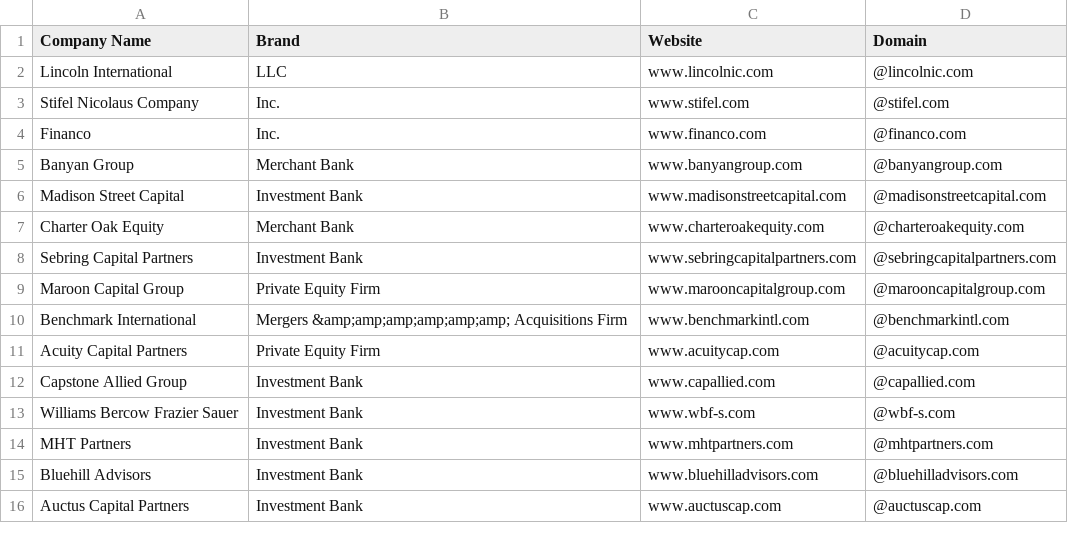
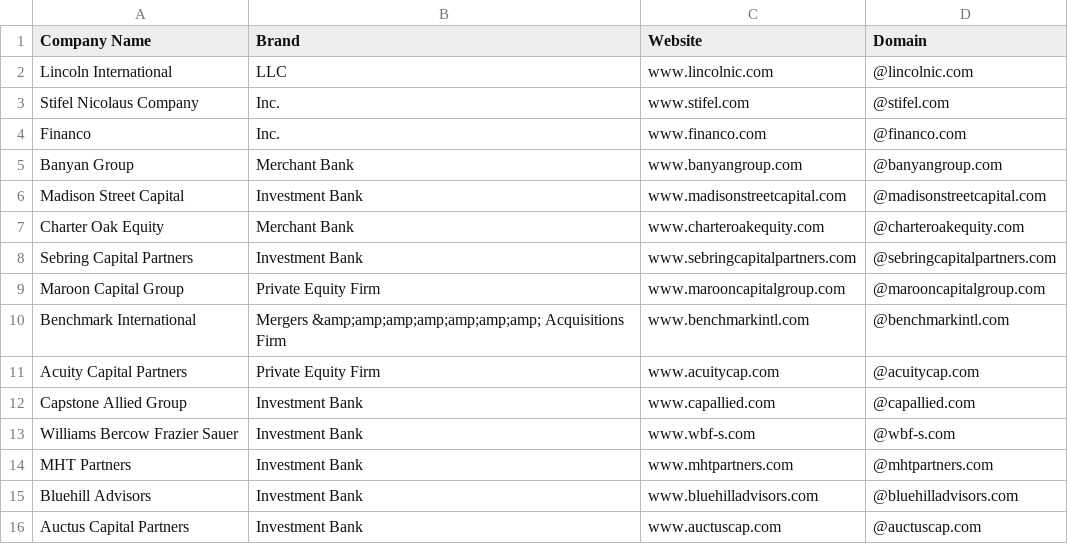
Before and after one commit to will-carrington/inconsistent_contacts, a CSV file: wac6er_file.csv, drawn as a sheet.

Commit message:
Update file via API

```diff
--- a/wac6er_file.csv
+++ b/wac6er_file.csv
@@ -9,3 +9,3 @@ Sebring Capital Partners, Investment Bank, www.sebringcapitalpartners.com,@sebri
 Maroon Capital Group, Private Equity Firm, www.marooncapitalgroup.com ,@marooncapitalgroup.com
-Benchmark International, Mergers &amp;amp;amp;amp;amp;amp; Acquisitions Firm, www.benchmarkintl.com ,@benchmarkintl.com
+Benchmark International, Mergers &amp;amp;amp;amp;amp;amp;amp; Acquisitions Firm, www.benchmarkintl.com ,@benchmarkintl.com
 Acuity Capital Partners, Private Equity Firm, www.acuitycap.com ,@acuitycap.com
```
